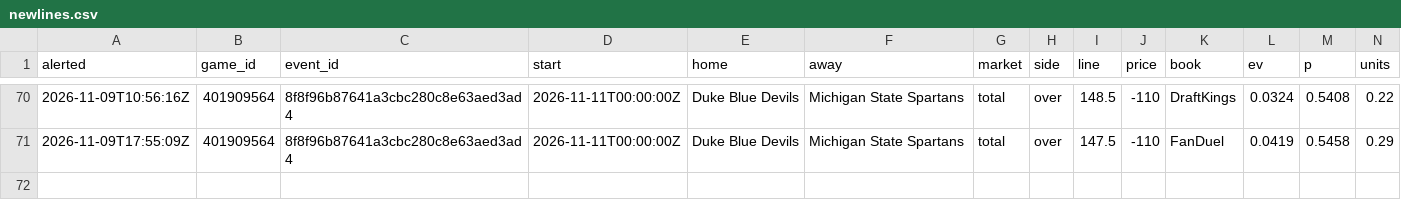
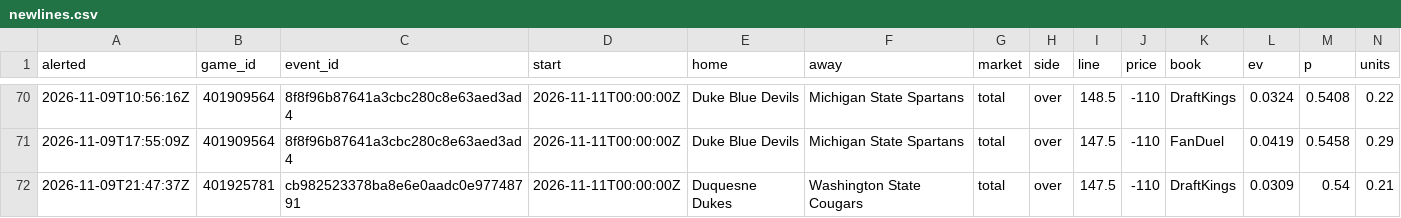
Before and after one commit to psturo77/cbb-data, a CSV file: steam/newlines.csv, drawn as a sheet; only a part is shown, gaps mark what is left out; rows hold the shown columns only; the diff names each change by its address in the sheet, - before the commit and + after, or states it on an @@ line.

```diff
--- a/steam/newlines.csv
+++ b/steam/newlines.csv
+row 72: 2026-11-09T21:47:37Z | 401925781 | cb982523378ba8e6e0aadc0e97748791 | 2026-11-11T00:00:00Z | Duquesne Dukes | Washington State Cougars | total | over | 147.5 | -110 | DraftKings | 0.0309 | 0.54 | 0.21
```
